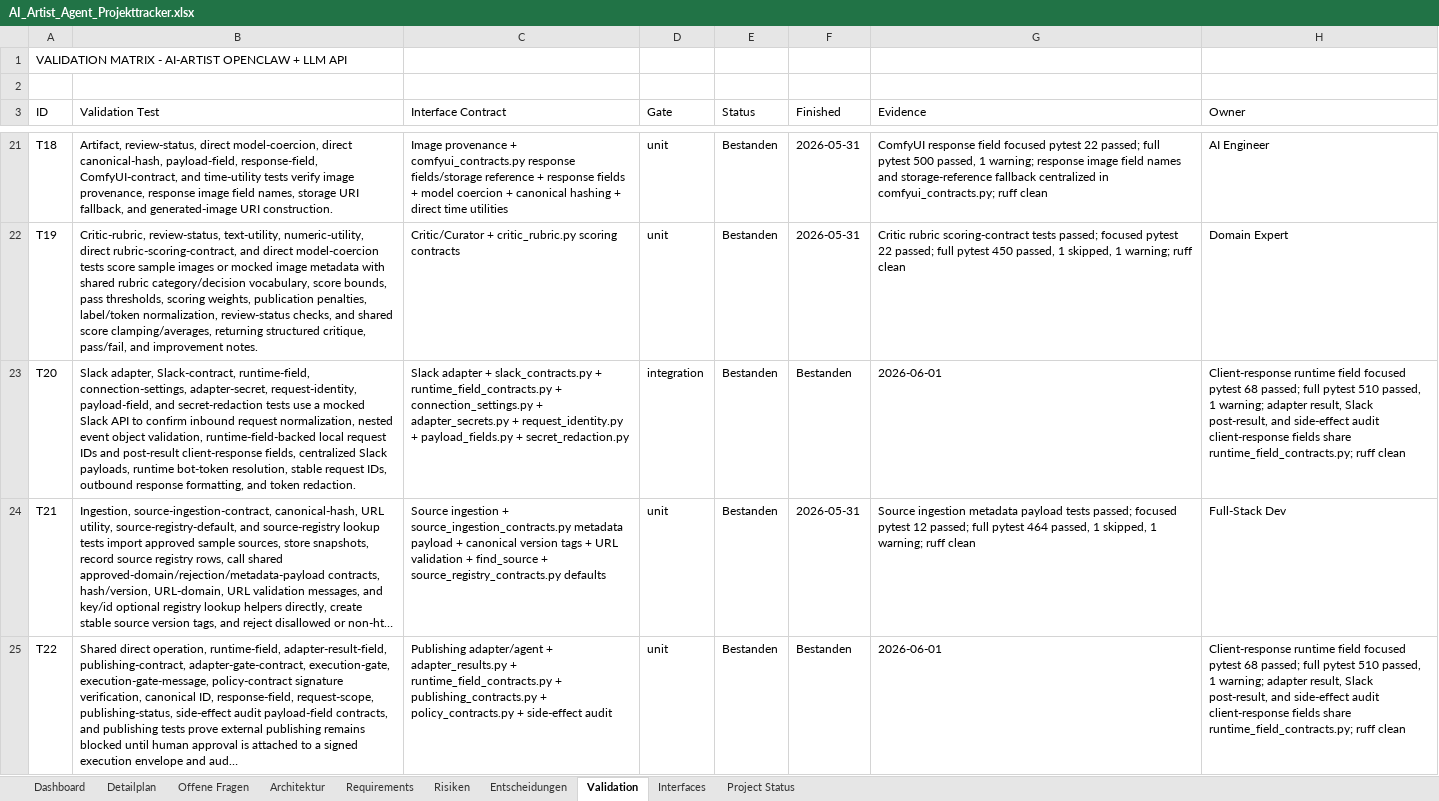
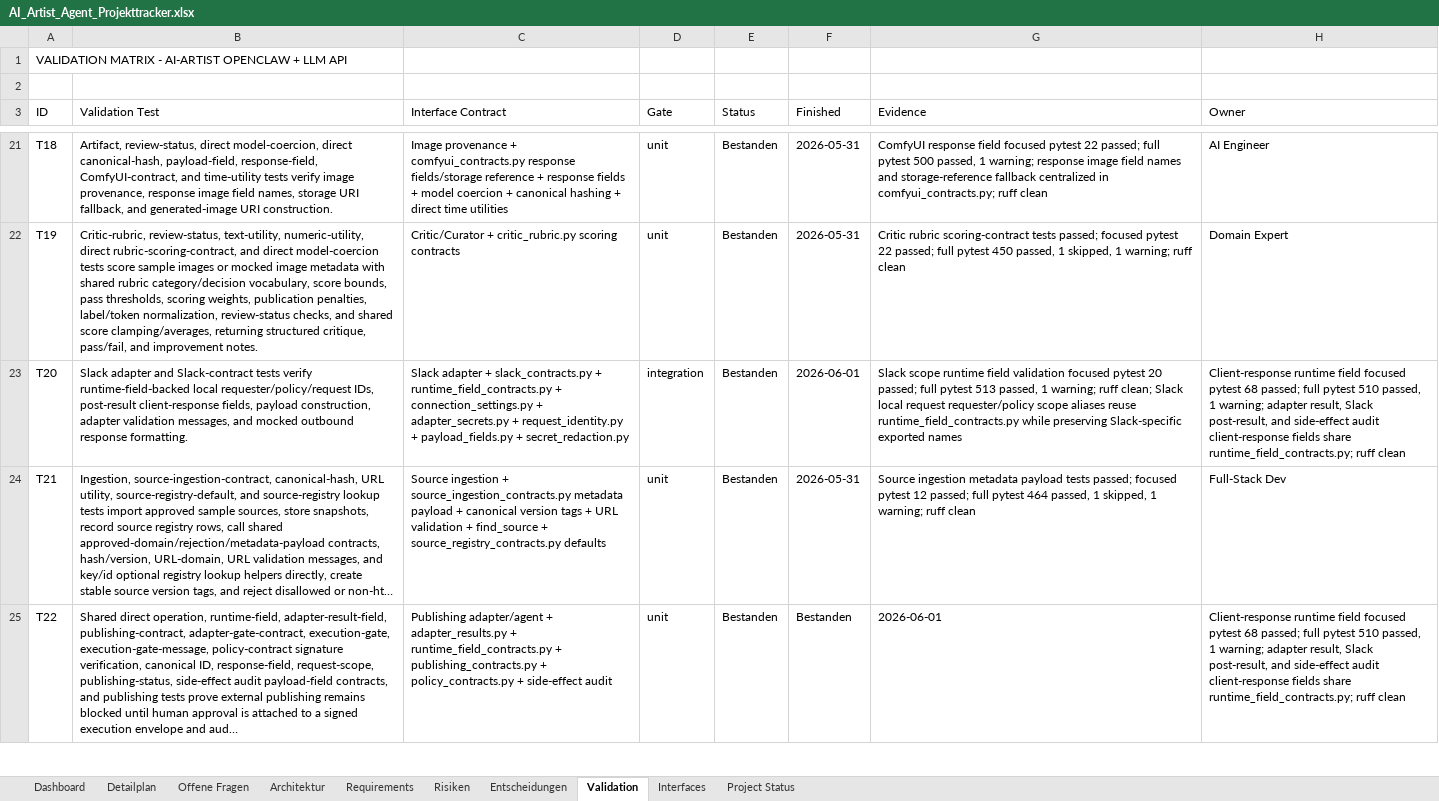
Before and after one commit to artprof964/AI-Artist, an Excel workbook: AI_Artist_Agent_Projekttracker.xlsx, sheet Validation, drawn as a sheet; only a part is shown, gaps mark what is left out; long unchanged cells end in …; values as stored, in another font and other column widths than the file's, no borders; the diff names each change by its address in the sheet, - before the commit and + after, or states it on an @@ line.

```diff
--- a/AI_Artist_Agent_Projekttracker.xlsx (sheet Validation)
+++ b/AI_Artist_Agent_Projekttracker.xlsx (sheet Validation)
-B23 (Validation Test): Slack adapter, Slack-contract, runtime-field, connection-settings, adapter-secret, request-identity, payload-field, and secret-redaction tests use a mocked Slack API to confirm inbound request normalization, nested event object validation, runtime-field-backed local request IDs and post-result client-response fields, centralized Slack payloads, runtime bot-token resolution, stable request IDs, outbound response formatting, and token redaction.
+B23 (Validation Test): Slack adapter and Slack-contract tests verify runtime-field-backed local requester/policy/request IDs, post-result client-response fields, payload construction, adapter validation messages, and mocked outbound response formatting.
-F23 (Finished): Bestanden
+F23 (Finished): 2026-06-01
-G23 (Evidence): 2026-06-01
+G23 (Evidence): Slack scope runtime field validation focused pytest 20 passed; full pytest 513 passed, 1 warning; ruff clean; Slack local request requester/policy scope aliases reuse runtime_field_contracts.py while preserving Slack-specific exported names
```
Also changed, not shown: sheet Detailplan, sheet Project Status, 8 other files.
